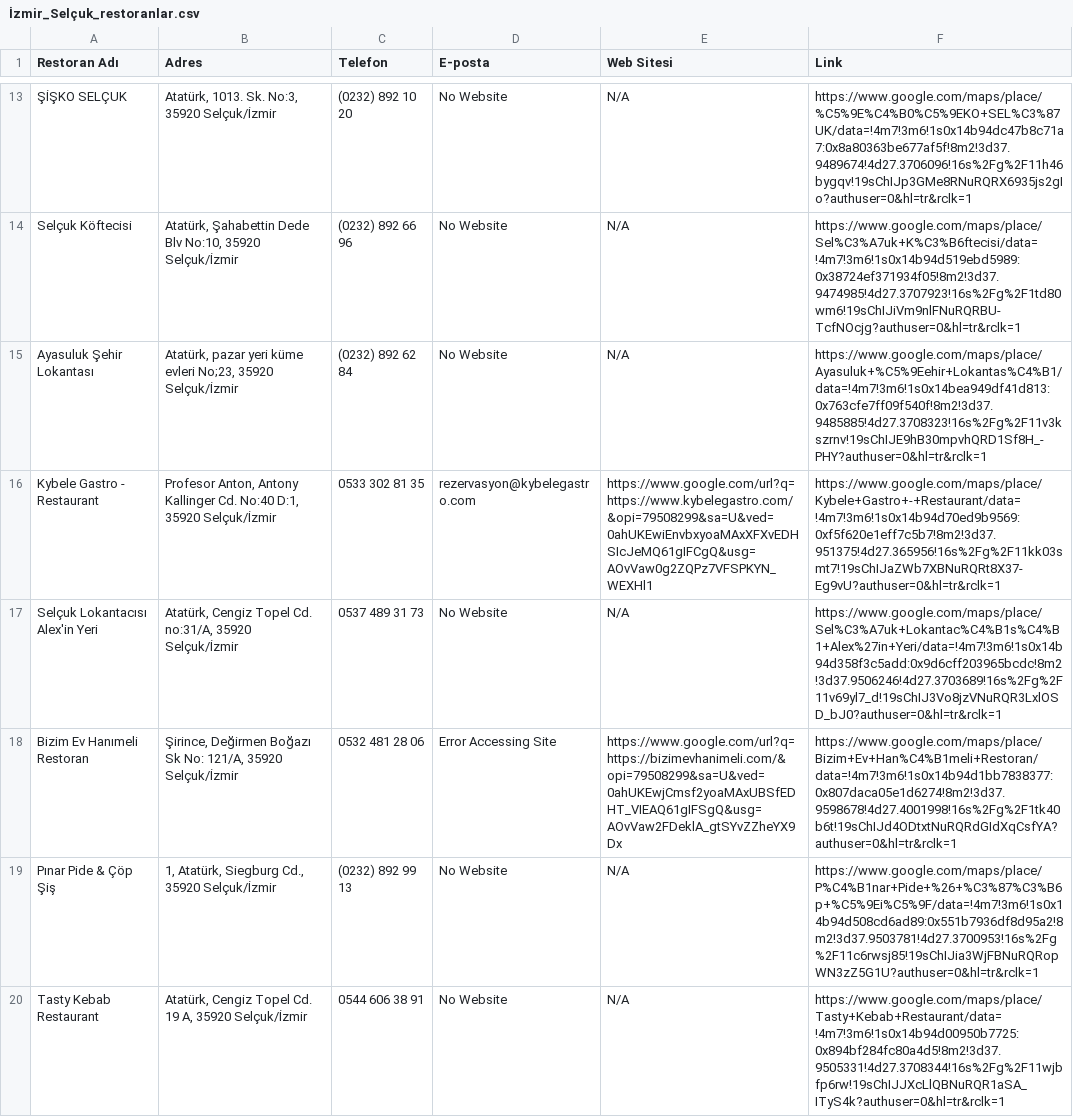
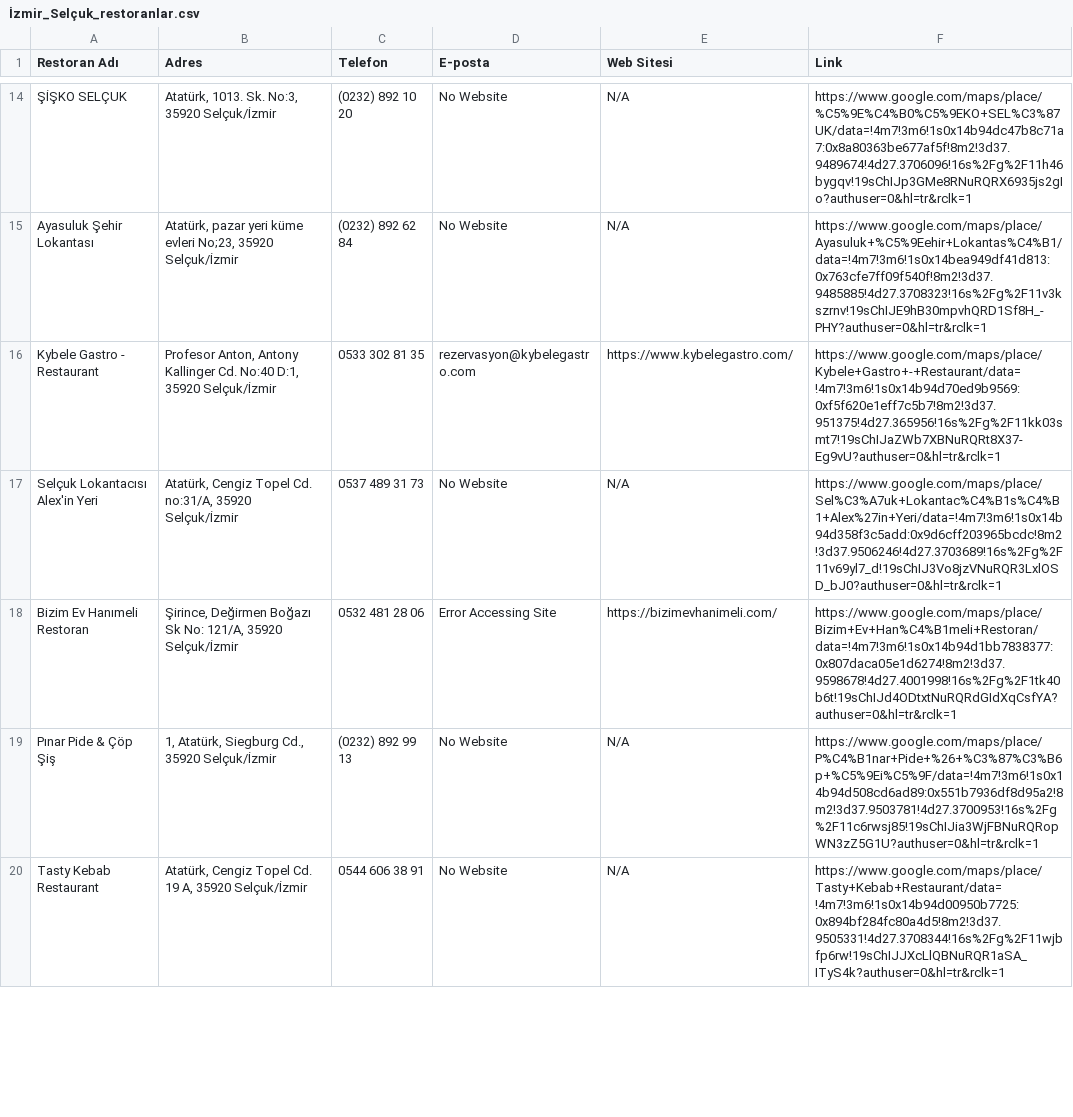
Before and after one commit to SafaSelimCakir/restoran_bulma, a CSV file: scripts/data/İzmir_Selçuk_restoranlar.csv, drawn as a sheet; only a part is shown, gaps mark what is left out; removed rows and columns are numbered as before the commit, all else as after; the diff covers the shown part only; the diff names each change by its address in the sheet, - before the commit and + after, or states it on an @@ line.

```diff
--- a/scripts/data/İzmir_Selçuk_restoranlar.csv
+++ b/scripts/data/İzmir_Selçuk_restoranlar.csv
-row 14: Selçuk Köftecisi | Atatürk, Şahabettin Dede Blv No:10, 35920 Selçuk/İzmir | (0232) 892 66 96 | No Website | N/A | https://www.google.com/maps/place/Sel%C3%A7uk+K%C3%B6ftecisi/data=!4m7!3m6!1s0x14b94d519ebd5989:0x38724ef371934f05!8m2!3d37.9474985!4d27.3707923!16s%2Fg%2F1td80wm6!19sChIJiVm9nlFNuRQRBU-TcfNOcjg?authuser=0&hl=tr&rclk=1
-E16 (Web Sitesi): https://www.google.com/url?q=https://www.kybelegastro.com/&opi=79508299&sa=U&ved=0ahUKEwiEnvbxyoaMAxXFXvEDHSIcJeMQ61gIFCgQ&usg=AOvVaw0g2ZQPz7VFSPKYN_WEXHl1
+E16 (Web Sitesi): https://www.kybelegastro.com/
-E18 (Web Sitesi): https://www.google.com/url?q=https://bizimevhanimeli.com/&opi=79508299&sa=U&ved=0ahUKEwjCmsf2yoaMAxUBSfEDHT_VIEAQ61gIFSgQ&usg=AOvVaw2FDeklA_gtSYvZZheYX9Dx
+E18 (Web Sitesi): https://bizimevhanimeli.com/
```
Also changed, not shown: 5 added rows, 4 removed rows, 6 moved rows and 33 edited cells elsewhere in this file, 12 other files.
